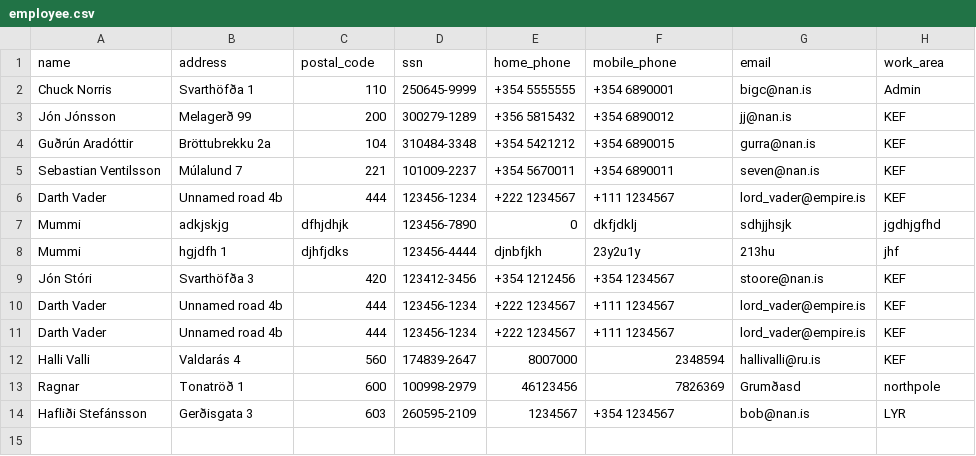
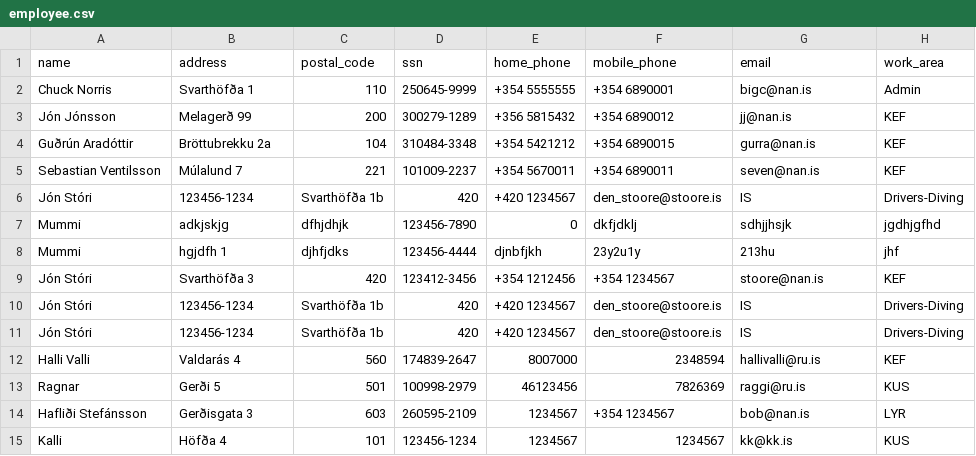
Before and after one commit to ThorRafnar/NaNAirCarRental, a CSV file: src/data_layer/data_files/employee.csv, drawn as a sheet.

```diff
--- a/src/data_layer/data_files/employee.csv
+++ b/src/data_layer/data_files/employee.csv
@@ -5,3 +5,3 @@ Guðrún Aradóttir,Bröttubrekku 2a,104,310484-3348,+354 5421212,+354 6890015,g
 Sebastian Ventilsson,Múlalund 7,221,101009-2237,+354 5670011,+354 6890011,seven@nan.is,KEF
-Darth Vader,Unnamed road 4b,444,123456-1234,+222 1234567,+111 1234567,lord_vader@empire.is,KEF
+Jón Stóri,123456-1234,Svarthöfða 1b,420,+420 1234567,den_stoore@stoore.is,IS,Drivers-Diving
 Mummi,adkjskjg,dfhjdhjk,123456-7890,0,dkfjdklj,sdhjjhsjk,jgdhjgfhd
@@ -9,6 +9,7 @@ Mummi,hgjdfh 1,djhfjdks,123456-4444,djnbfjkh,23y2u1y,213hu,jhf
 Jón Stóri,Svarthöfða 3,420,123412-3456,+354 1212456,+354 1234567,stoore@nan.is,KEF
-Darth Vader,Unnamed road 4b,444,123456-1234,+222 1234567,+111 1234567,lord_vader@empire.is,KEF
-Darth Vader,Unnamed road 4b,444,123456-1234,+222 1234567,+111 1234567,lord_vader@empire.is,KEF
+Jón Stóri,123456-1234,Svarthöfða 1b,420,+420 1234567,den_stoore@stoore.is,IS,Drivers-Diving
+Jón Stóri,123456-1234,Svarthöfða 1b,420,+420 1234567,den_stoore@stoore.is,IS,Drivers-Diving
 Halli Valli,Valdarás 4,560,174839-2647,8007000,2348594,hallivalli@ru.is,KEF
-Ragnar,Tonatröð 1,600,100998-2979,46123456,7826369,Grumðasd,northpole
+Ragnar,Gerði 5,501,100998-2979,46123456,7826369,raggi@ru.is,KUS
 Hafliði Stefánsson,Gerðisgata 3,603,260595-2109,1234567,+354 1234567,bob@nan.is,LYR
+Kalli,Höfða 4,101,123456-1234,1234567,1234567,kk@kk.is,KUS
```
Also changed, not shown: src/data_layer/data_files/contracts.csv, src/data_layer/data_files/customers.csv, 3 other files.
